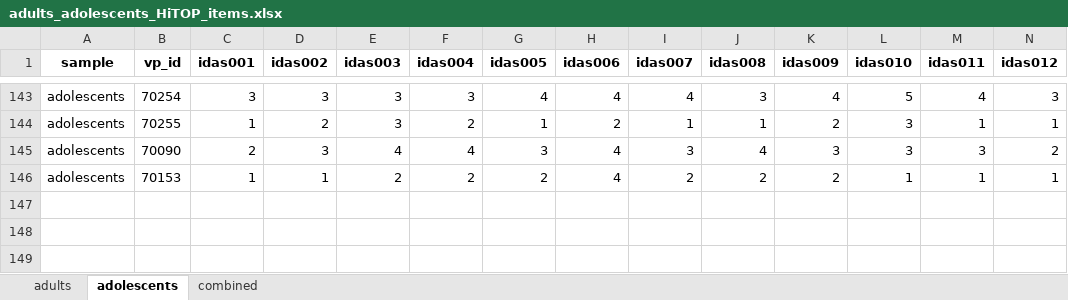
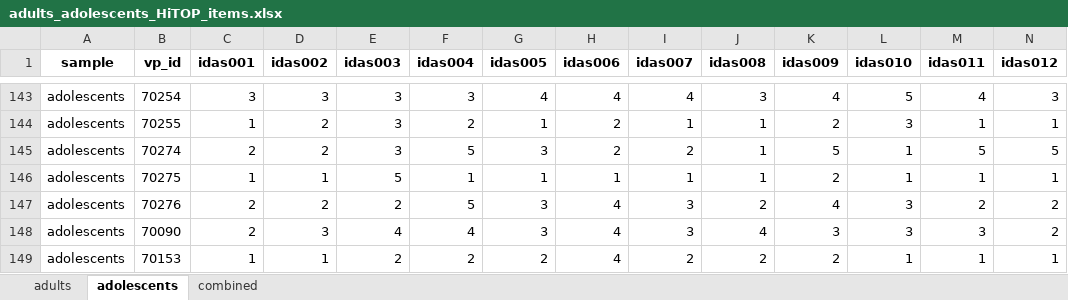
Before and after one commit to SaWilk/Clinical_Backbone_RU5389, an Excel workbook: 03_analysis_input/adults_adolescents_HiTOP_items.xlsx, sheet adolescents, drawn as a sheet; only a part is shown, gaps mark what is left out; values as stored, in another font and other column widths than the file's, no borders; rows hold the shown columns only; the diff names each change by its address in the sheet, - before the commit and + after, or states it on an @@ line.

```diff
--- a/03_analysis_input/adults_adolescents_HiTOP_items.xlsx (sheet adolescents)
+++ b/03_analysis_input/adults_adolescents_HiTOP_items.xlsx (sheet adolescents)
+row 145: adolescents | 70274 | 2 | 2 | 3 | 5 | 3 | 2 | 2 | 1 | 5 | 1 | 5 | 5
+row 146: adolescents | 70275 | 1 | 1 | 5 | 1 | 1 | 1 | 1 | 1 | 2 | 1 | 1 | 1
+row 147: adolescents | 70276 | 2 | 2 | 2 | 5 | 3 | 4 | 3 | 2 | 4 | 3 | 2 | 2
```
Also changed, not shown: sheet combined, sheet adults, 03_analysis_input/adults_adolescents_HiTOP_items_lt030.xlsx, 03_analysis_input/adults_adolescents_HiTOP_subscales.xlsx, 27 other files.
